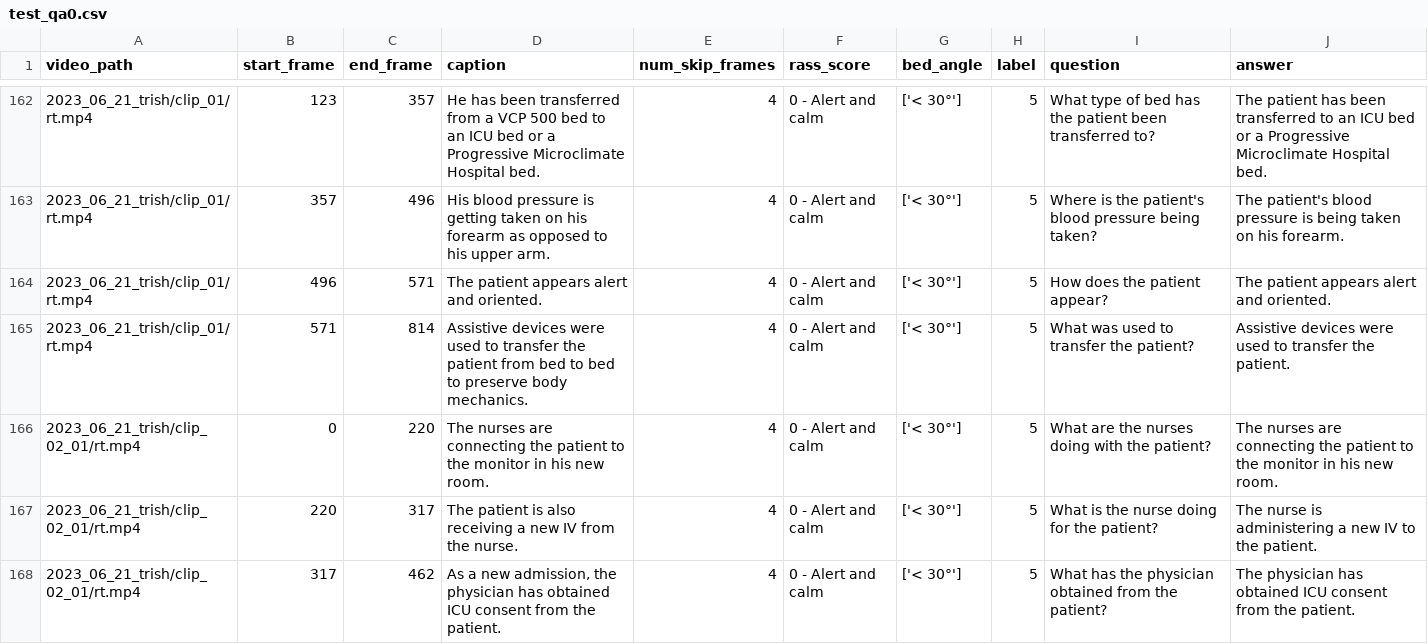
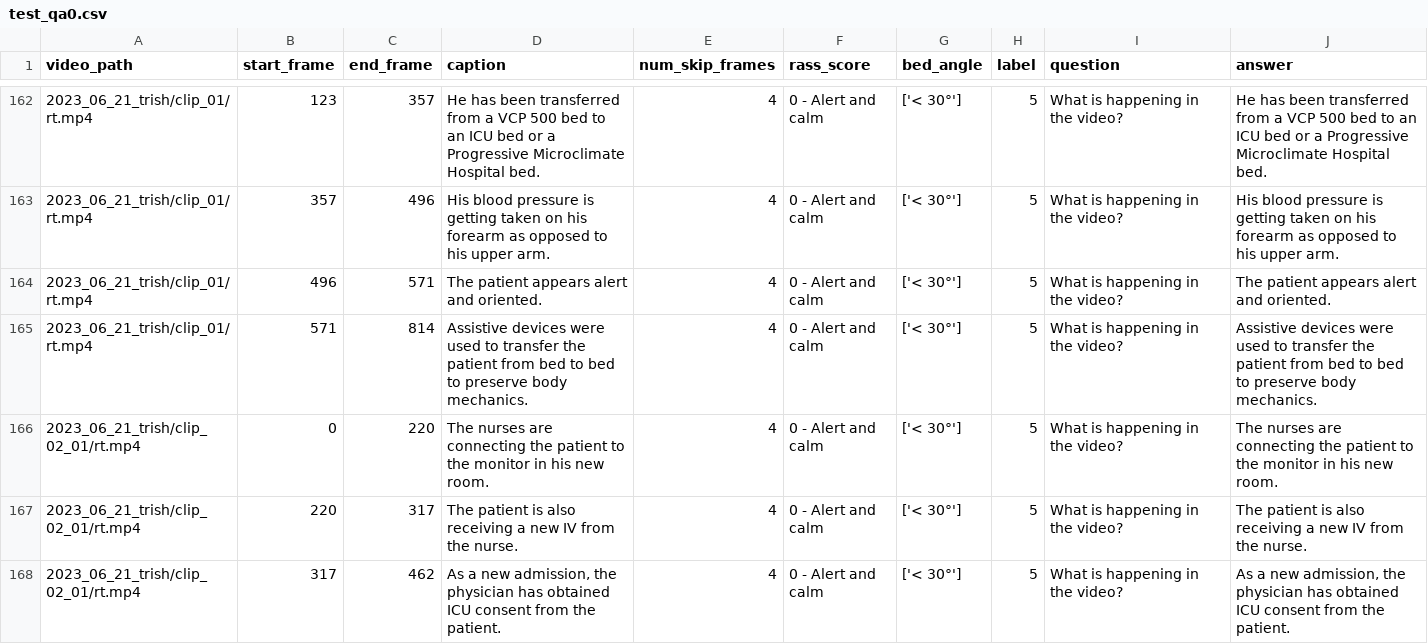
Before and after one commit to zanedurante/video_understanding, a CSV file: video/datasets/500p/test_qa0.csv, drawn as a sheet; only a part is shown, gaps mark what is left out; the diff covers the shown part only.

```diff
--- a/video/datasets/500p/test_qa0.csv
+++ b/video/datasets/500p/test_qa0.csv
@@ -162,7 +162,7 @@ video_path,start_frame,end_frame,caption,num_skip_frames,rass_score,bed_angle,la
-2023_06_21_trish/clip_01/rt.mp4,123,357, He has been transferred from a VCP 500 bed to an ICU bed or a Progressive Microclimate Hospital bed.,4,0 - Alert and calm,['< 30°'],5,What type of bed has the patient been transferred to?,The patient has been transferred to an ICU bed or a Progressive Microclimate Hospital bed.
-2023_06_21_trish/clip_01/rt.mp4,357,496, His blood pressure is getting taken on his forearm as opposed to his upper arm.,4,0 - Alert and calm,['< 30°'],5,Where is the patient's blood pressure being taken?,The patient's blood pressure is being taken on his forearm.
-2023_06_21_trish/clip_01/rt.mp4,496,571, The patient appears alert and oriented.,4,0 - Alert and calm,['< 30°'],5,How does the patient appear?,The patient appears alert and oriented.
-2023_06_21_trish/clip_01/rt.mp4,571,814, Assistive devices were used to transfer the patient from bed to bed to preserve body mechanics.,4,0 - Alert and calm,['< 30°'],5,What was used to transfer the patient?,Assistive devices were used to transfer the patient.
-2023_06_21_trish/clip_02_01/rt.mp4,0,220, The nurses are connecting the patient to the monitor in his new room.,4,0 - Alert and calm,['< 30°'],5,What are the nurses doing with the patient?,The nurses are connecting the patient to the monitor in his new room.
-2023_06_21_trish/clip_02_01/rt.mp4,220,317, The patient is also receiving a new IV from the nurse.,4,0 - Alert and calm,['< 30°'],5,What is the nurse doing for the patient?,The nurse is administering a new IV to the patient.
-2023_06_21_trish/clip_02_01/rt.mp4,317,462," As a new admission, the physician has obtained ICU consent from the patient.",4,0 - Alert and calm,['< 30°'],5,What has the physician obtained from the patient?,The physician has obtained ICU consent from the patient.
+2023_06_21_trish/clip_01/rt.mp4,123,357, He has been transferred from a VCP 500 bed to an ICU bed or a Progressive Microclimate Hospital bed.,4,0 - Alert and calm,['< 30°'],5,What is happening in the video?, He has been transferred from a VCP 500 bed to an ICU bed or a Progressive Microclimate Hospital bed.
+2023_06_21_trish/clip_01/rt.mp4,357,496, His blood pressure is getting taken on his forearm as opposed to his upper arm.,4,0 - Alert and calm,['< 30°'],5,What is happening in the video?, His blood pressure is getting taken on his forearm as opposed to his upper arm.
+2023_06_21_trish/clip_01/rt.mp4,496,571, The patient appears alert and oriented.,4,0 - Alert and calm,['< 30°'],5,What is happening in the video?, The patient appears alert and oriented.
+2023_06_21_trish/clip_01/rt.mp4,571,814, Assistive devices were used to transfer the patient from bed to bed to preserve body mechanics.,4,0 - Alert and calm,['< 30°'],5,What is happening in the video?, Assistive devices were used to transfer the patient from bed to bed to preserve body mechanics.
+2023_06_21_trish/clip_02_01/rt.mp4,0,220, The nurses are connecting the patient to the monitor in his new room.,4,0 - Alert and calm,['< 30°'],5,What is happening in the video?, The nurses are connecting the patient to the monitor in his new room.
+2023_06_21_trish/clip_02_01/rt.mp4,220,317, The patient is also receiving a new IV from the nurse.,4,0 - Alert and calm,['< 30°'],5,What is happening in the video?, The patient is also receiving a new IV from the nurse.
+2023_06_21_trish/clip_02_01/rt.mp4,317,462," As a new admission, the physician has obtained ICU consent from the patient.",4,0 - Alert and calm,['< 30°'],5,What is happening in the video?," As a new admission, the physician has obtained ICU consent from the patient."
```
Also changed, not shown: 47 edited cells elsewhere in this file, 18 other files.
